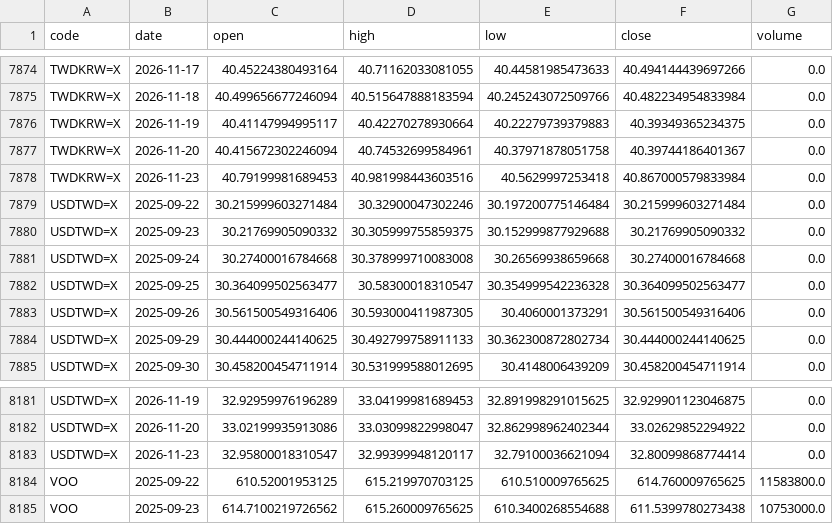
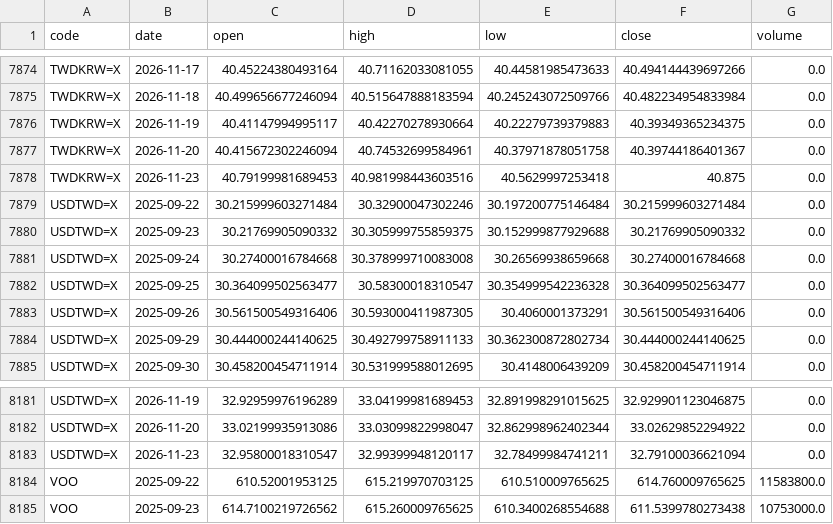
Before and after one commit to u6x06a/-tw-watchlist-data, a CSV file: data/prices_adj.csv, drawn as a sheet; only a part is shown, gaps mark what is left out.

Commit message:
update derived data 2026-11-24

```diff
--- a/data/prices_adj.csv
+++ b/data/prices_adj.csv
@@ -7877,3 +7877,3 @@ TWDKRW=X,2026-11-19,40.41147994995117,40.42270278930664,40.22279739379883,40.393
 TWDKRW=X,2026-11-20,40.415672302246094,40.74532699584961,40.37971878051758,40.39744186401367,0.0
-TWDKRW=X,2026-11-23,40.79199981689453,40.981998443603516,40.5629997253418,40.867000579833984,0.0
+TWDKRW=X,2026-11-23,40.79199981689453,40.981998443603516,40.5629997253418,40.875,0.0
 USDTWD=X,2025-09-22,30.215999603271484,30.32900047302246,30.197200775146484,30.215999603271484,0.0
@@ -8182,3 +8182,3 @@ USDTWD=X,2026-11-19,32.92959976196289,33.04199981689453,32.891998291015625,32.92
 USDTWD=X,2026-11-20,33.02199935913086,33.03099822998047,32.862998962402344,33.02629852294922,0.0
-USDTWD=X,2026-11-23,32.95800018310547,32.99399948120117,32.79100036621094,32.80099868774414,0.0
+USDTWD=X,2026-11-23,32.95800018310547,32.99399948120117,32.78499984741211,32.79100036621094,0.0
 VOO,2025-09-22,610.52001953125,615.219970703125,610.510009765625,614.760009765625,11583800.0
```
Also changed, not shown: 10 other files.
